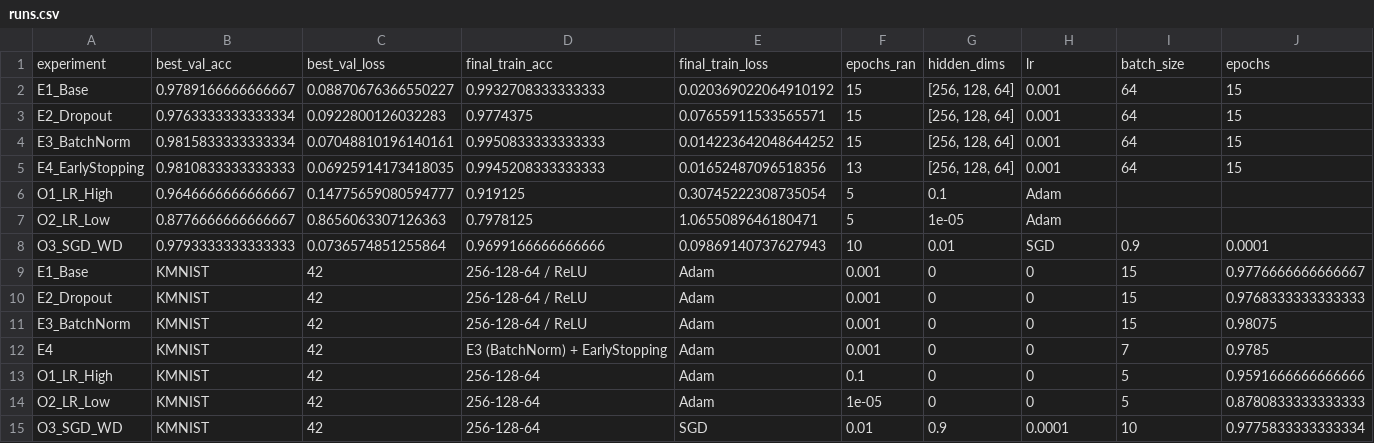
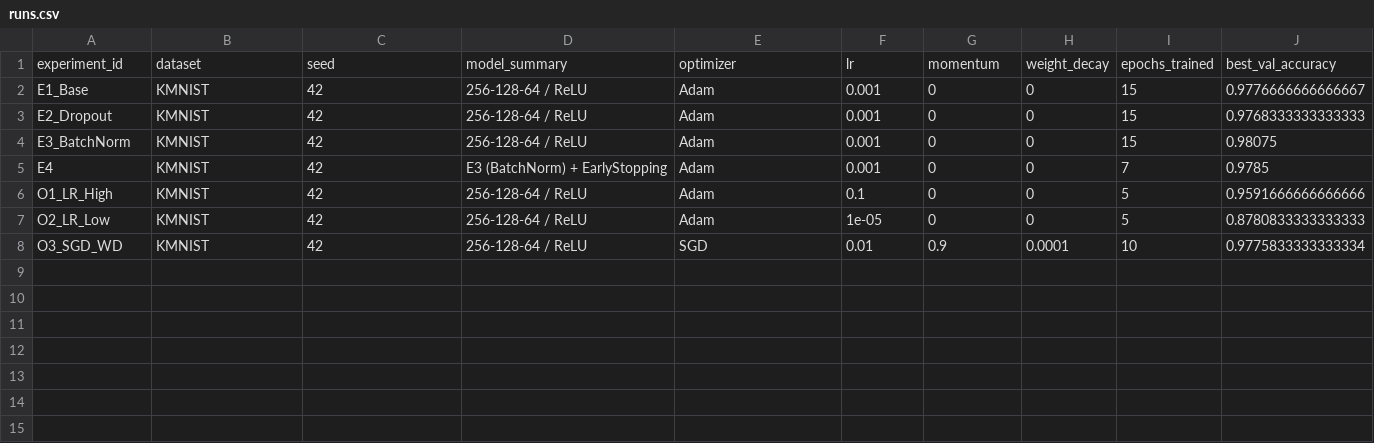
Before and after one commit to MindWarden/ml-studying, a CSV file: homeworks/HW08-09/artifacts/runs.csv, drawn as a sheet; only a part is shown; removed rows and columns are numbered as before the commit, all else as after; rows hold the shown columns only; the diff names each change by its address in the sheet, - before the commit and + after, or states it on an @@ line.

```diff
--- a/homeworks/HW08-09/artifacts/runs.csv
+++ b/homeworks/HW08-09/artifacts/runs.csv
-row 1: experiment | best_val_acc | best_val_loss | final_train_acc | final_train_loss | epochs_ran | hidden_dims | lr | batch_size | epochs
-row 2: E1_Base | 0.9789166666666667 | 0.08870676366550227 | 0.9932708333333333 | 0.020369022064910192 | 15 | [256, 128, 64] | 0.001 | 64 | 15
-row 3: E2_Dropout | 0.9763333333333334 | 0.0922800126032283 | 0.9774375 | 0.07655911533565571 | 15 | [256, 128, 64] | 0.001 | 64 | 15
-row 4: E3_BatchNorm | 0.9815833333333334 | 0.07048810196140161 | 0.9950833333333333 | 0.014223642048644252 | 15 | [256, 128, 64] | 0.001 | 64 | 15
-row 5: E4_EarlyStopping | 0.9810833333333333 | 0.06925914173418035 | 0.9945208333333333 | 0.01652487096518356 | 13 | [256, 128, 64] | 0.001 | 64 | 15
-row 6: O1_LR_High | 0.9646666666666667 | 0.14775659080594777 | 0.919125 | 0.30745222308735054 | 5 | 0.1 | Adam
-row 7: O2_LR_Low | 0.8776666666666667 | 0.8656063307126363 | 0.7978125 | 1.0655089646180471 | 5 | 1e-05 | Adam
-row 8: O3_SGD_WD | 0.9793333333333333 | 0.0736574851255864 | 0.9699166666666666 | 0.09869140737627943 | 10 | 0.01 | SGD | 0.9 | 0.0001
+row 1: experiment_id | dataset | seed | model_summary | optimizer | lr | momentum | weight_decay | epochs_trained | best_val_accuracy
-D6:D8: 256-128-64
+D6:D8: 256-128-64 / ReLU
```
Also changed, not shown: 3 other files.
